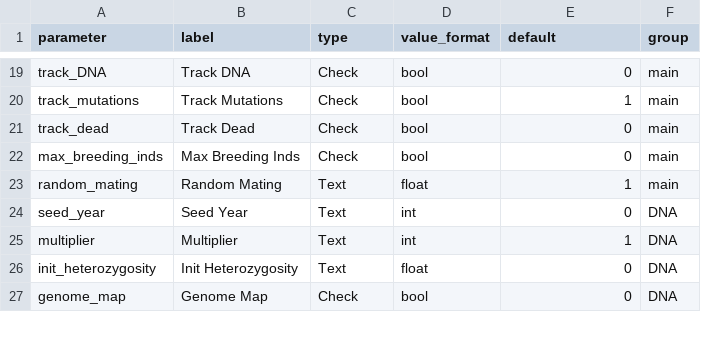
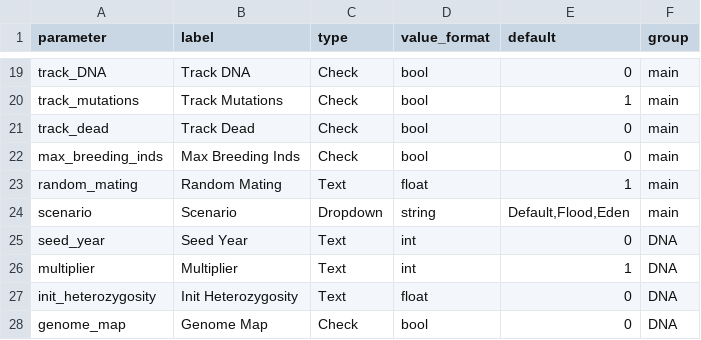
Before and after one commit to cmiteam/DRIFT, a CSV file: Data/parameter_defaults.csv, drawn as a sheet; only a part is shown, gaps mark what is left out; the diff names each change by its address in the sheet, - before the commit and + after, or states it on an @@ line.

Commit message:
added scenario dropdown

```diff
--- a/Data/parameter_defaults.csv
+++ b/Data/parameter_defaults.csv
+row 24: scenario | Scenario | Dropdown | string | Default,Flood,Eden | main
```
